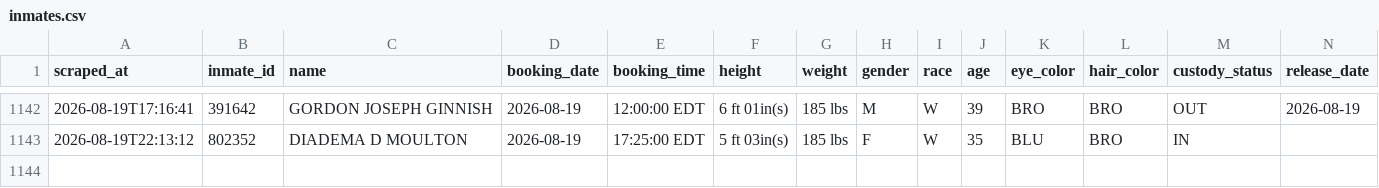
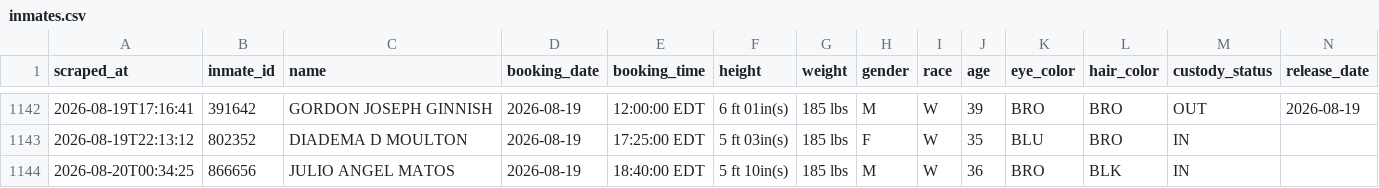
Before and after one commit to sloftus-lab/InmateScraper, a CSV file: inmates.csv, drawn as a sheet; only a part is shown, gaps mark what is left out; rows hold the shown columns only; the diff names each change by its address in the sheet, - before the commit and + after, or states it on an @@ line.

```diff
--- a/inmates.csv
+++ b/inmates.csv
+row 1144: 2026-08-20T00:34:25 | 866656 | JULIO ANGEL MATOS | 2026-08-19 | 18:40:00 EDT | 5 ft 10in(s) | 185 lbs | M | W | 36 | BRO | BLK | IN
```
Also changed, not shown: 2 other files.
